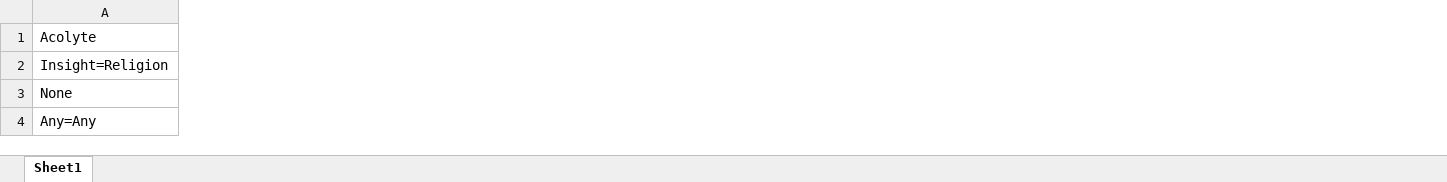
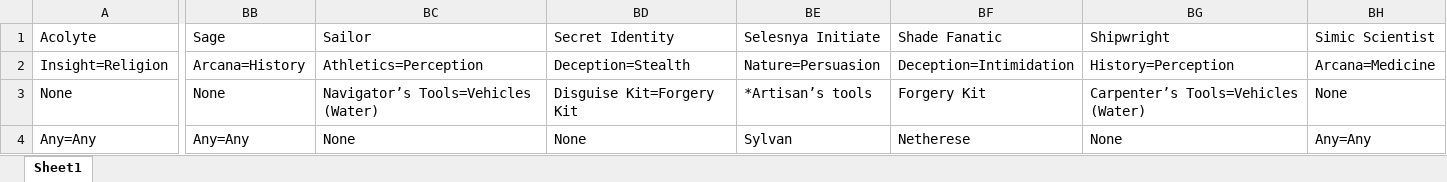
Before and after one commit to aberlins/DndUtilityApp, an Excel workbook: backgrounds/Attributes.xlsx, sheet Sheet1, drawn as a sheet; only a part is shown, gaps mark what is left out; values as stored, in another font and other column widths than the file's, no borders; charts and pictures not drawn; the diff covers the shown part only; the diff names each change by its address in the sheet, - before the commit and + after, or states it on an @@ line.

```diff
--- a/backgrounds/Attributes.xlsx (sheet Sheet1)
+++ b/backgrounds/Attributes.xlsx (sheet Sheet1)
+column BB (Sage), rows 2-4: Arcana=History | None | Any=Any
+column BC (Sailor), rows 2-4: Athletics=Perception | Navigator’s Tools=Vehicles (Water) | None
+column BD (Secret Identity), rows 2-4: Deception=Stealth | Disguise Kit=Forgery Kit | None
+column BE (Selesnya Initiate), rows 2-4: Nature=Persuasion | *Artisan’s tools | Sylvan
+column BF (Shade Fanatic), rows 2-4: Deception=Intimidation | Forgery Kit | Netherese
+column BG (Shipwright), rows 2-4: History=Perception | Carpenter’s Tools=Vehicles (Water) | None
+column BH (Simic Scientist), rows 2-4: Arcana=Medicine | None | Any=Any
```
Also changed, not shown: 2 added columns and 16 edited cells elsewhere in this sheet, backgrounds/Bonds.xlsx, backgrounds/Flaws.xlsx, 15 other files.
